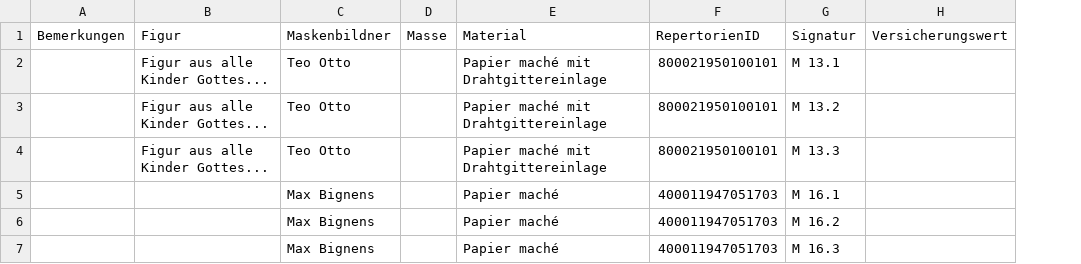
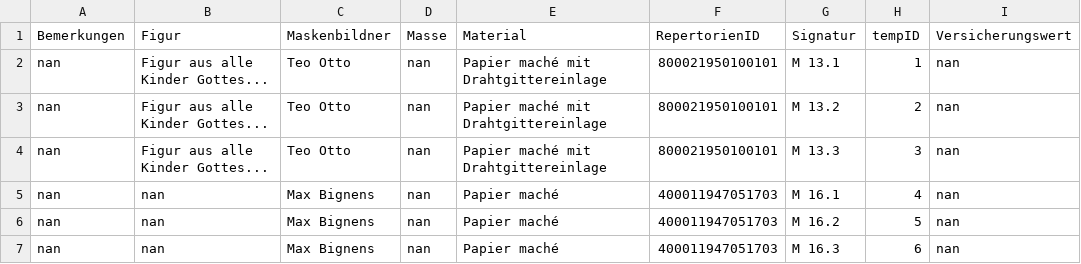
Before and after one commit to zazuko/swiss-performing-arts, a CSV file: input/STS/Masken.csv, drawn as a sheet; addresses are those after the commit; the diff names each change by its address in the sheet, - before the commit and + after, or states it on an @@ line.

```diff
--- a/input/STS/Masken.csv
+++ b/input/STS/Masken.csv
+column H (tempID), rows 2-7: 1 | 2 | 3 | 4 | 5 | 6
-A2:A7 (Bemerkungen): (empty)
+A2:A7 (Bemerkungen): nan
-D2:D7 (Masse): (empty)
+D2:D7 (Masse): nan
-I2:I7 (Versicherungswert): (empty)
+I2:I7 (Versicherungswert): nan
-B5:B7 (Figur): (empty)
+B5:B7 (Figur): nan
```
Also changed, not shown: input/STS/Entwuerfe.csv, input/STS/Modelle.csv, 7 other files.
